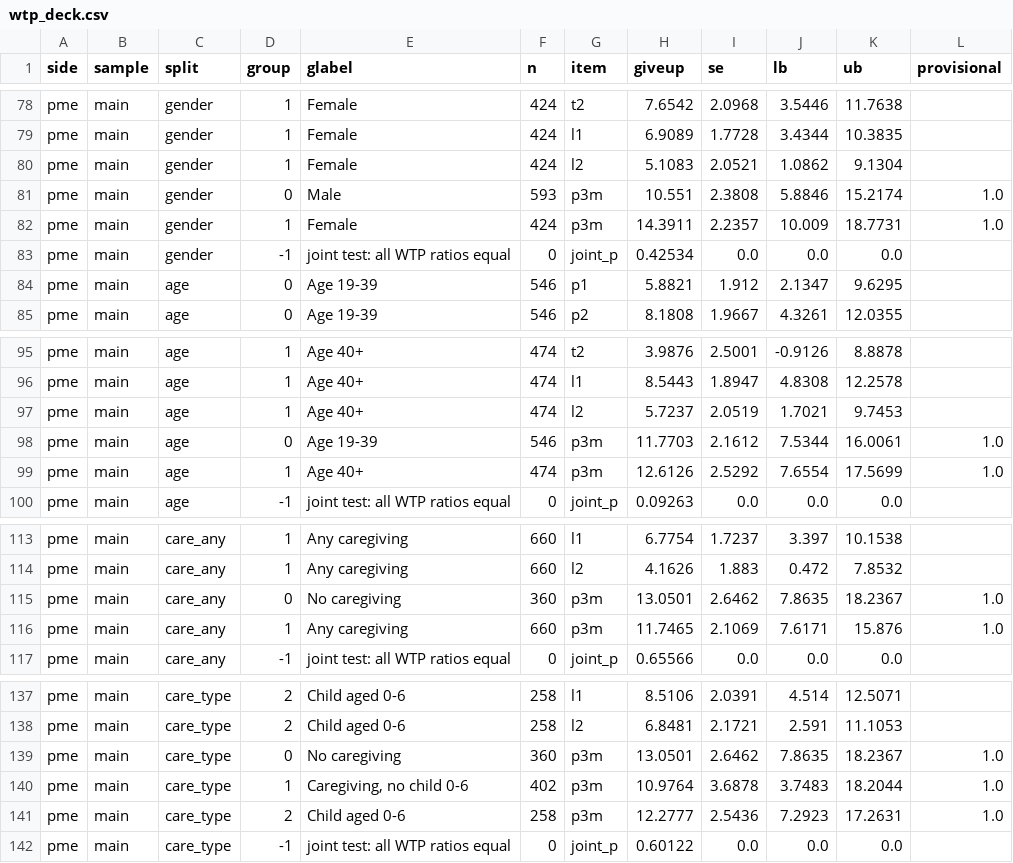
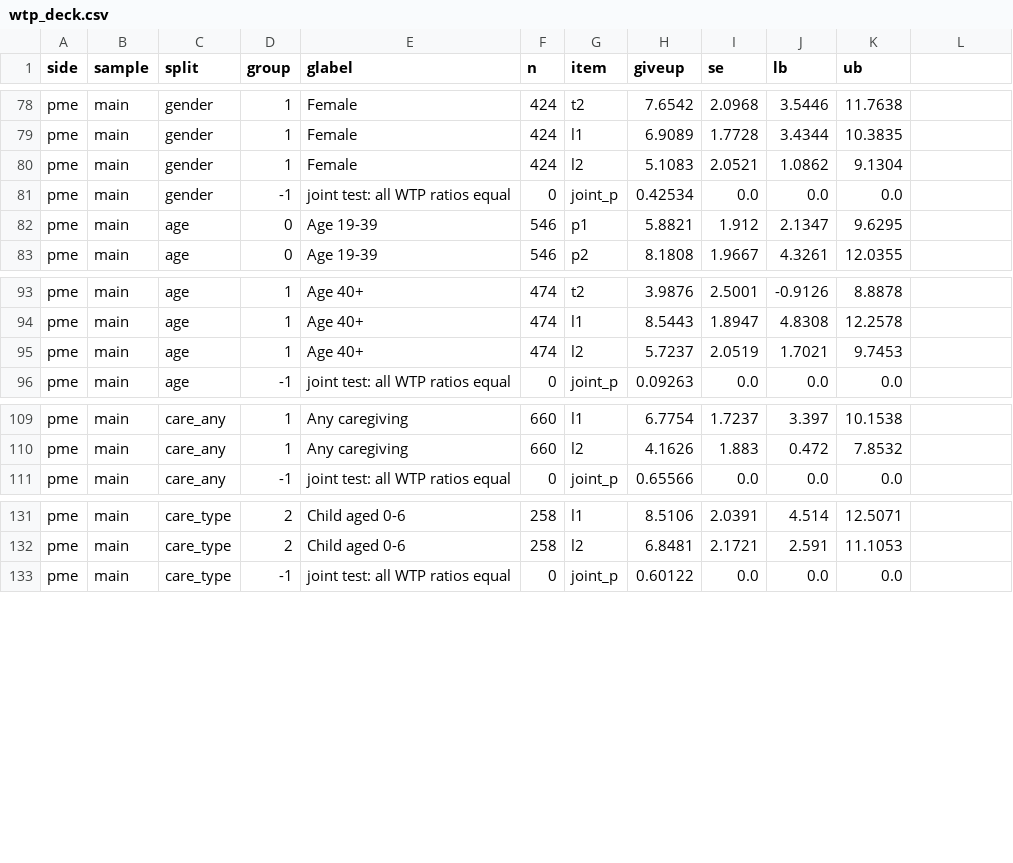
Before and after one commit to lsy9816/ResWork, a CSV file: MOM_presentation/data/wtp_deck.csv, drawn as a sheet; only a part is shown, gaps mark what is left out; the diff names each change by its address in the sheet, - before the commit and + after, or states it on an @@ line.

```diff
--- a/MOM_presentation/data/wtp_deck.csv
+++ b/MOM_presentation/data/wtp_deck.csv
-L1: provisional
+L1: (empty)
-row 81: pme | main | gender | 0 | Male | 593 | p3m | 10.551 | 2.3808 | 5.8846 | 15.2174 | 1.0
-row 82: pme | main | gender | 1 | Female | 424 | p3m | 14.3911 | 2.2357 | 10.009 | 18.7731 | 1.0
-row 98: pme | main | age | 0 | Age 19-39 | 546 | p3m | 11.7703 | 2.1612 | 7.5344 | 16.0061 | 1.0
-row 99: pme | main | age | 1 | Age 40+ | 474 | p3m | 12.6126 | 2.5292 | 7.6554 | 17.5699 | 1.0
-row 115: pme | main | care_any | 0 | No caregiving | 360 | p3m | 13.0501 | 2.6462 | 7.8635 | 18.2367 | 1.0
-row 116: pme | main | care_any | 1 | Any caregiving | 660 | p3m | 11.7465 | 2.1069 | 7.6171 | 15.876 | 1.0
-row 139: pme | main | care_type | 0 | No caregiving | 360 | p3m | 13.0501 | 2.6462 | 7.8635 | 18.2367 | 1.0
-row 140: pme | main | care_type | 1 | Caregiving, no child 0-6 | 402 | p3m | 10.9764 | 3.6878 | 3.7483 | 18.2044 | 1.0
-row 141: pme | main | care_type | 2 | Child aged 0-6 | 258 | p3m | 12.2777 | 2.5436 | 7.2923 | 17.2631 | 1.0
```
Also changed, not shown: 28 other files.
